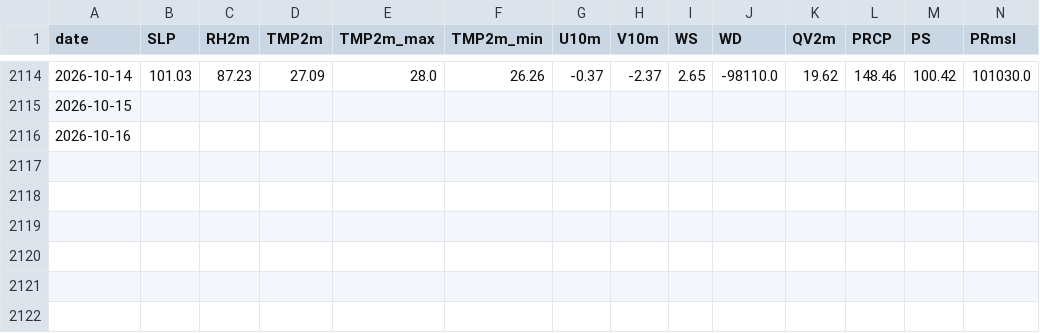
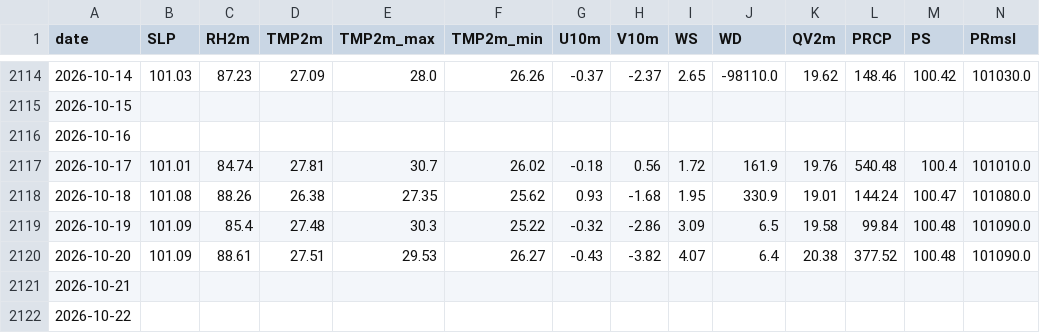
Before and after one commit to souravk03/HQNN-live-multicity, a CSV file: hqnn live pk/data/chennai/nasa_cache.csv, drawn as a sheet; only a part is shown, gaps mark what is left out; rows hold the shown columns only; the diff names each change by its address in the sheet, - before the commit and + after, or states it on an @@ line.

Commit message:
Daily HQNN live cycle — 2026-10-23T20:38:56

```diff
--- a/hqnn live pk/data/chennai/nasa_cache.csv
+++ b/hqnn live pk/data/chennai/nasa_cache.csv
+row 2117: 2026-10-17 | 101.01 | 84.74 | 27.81 | 30.7 | 26.02 | -0.18 | 0.56 | 1.72 | 161.9 | 19.76 | 540.48 | 100.4 | 101010.0
+row 2118: 2026-10-18 | 101.08 | 88.26 | 26.38 | 27.35 | 25.62 | 0.93 | -1.68 | 1.95 | 330.9 | 19.01 | 144.24 | 100.47 | 101080.0
+row 2119: 2026-10-19 | 101.09 | 85.4 | 27.48 | 30.3 | 25.22 | -0.32 | -2.86 | 3.09 | 6.5 | 19.58 | 99.84 | 100.48 | 101090.0
+row 2120: 2026-10-20 | 101.09 | 88.61 | 27.51 | 29.53 | 26.27 | -0.43 | -3.82 | 4.07 | 6.4 | 20.38 | 377.52 | 100.48 | 101090.0
+row 2121: 2026-10-21
+row 2122: 2026-10-22
```
Also changed, not shown: hqnn live pk/data/chennai/openmeteo_cache.csv, hqnn live pk/data/delhi/nasa_cache.csv, 54 other files.
